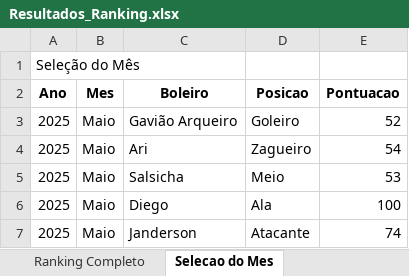
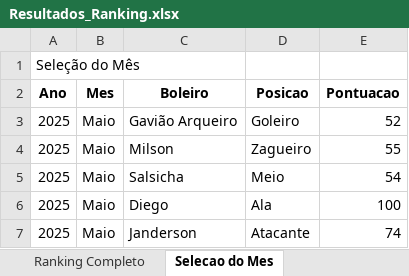
Before and after one commit to FlickFlash/associacao-futebol, an Excel workbook: Teste_1_Jogador_Completo/Resultados_Ranking.xlsx, sheet Selecao do Mes, drawn as a sheet; values as stored, in another font and other column widths than the file's, no borders; the diff names each change by its address in the sheet, - before the commit and + after, or states it on an @@ line.

```diff
--- a/Teste_1_Jogador_Completo/Resultados_Ranking.xlsx (sheet Selecao do Mes)
+++ b/Teste_1_Jogador_Completo/Resultados_Ranking.xlsx (sheet Selecao do Mes)
-C4 (Boleiro): Ari
+C4 (Boleiro): Milson
-E4 (Pontuacao): 54
+E4 (Pontuacao): 55
-E5 (Pontuacao): 53
+E5 (Pontuacao): 54
```
Also changed, not shown: sheet Estatisticas por Duplas, sheet Sumula por Baba, sheet Ranking Completo, sheet Pontuacao por Mes, 2 other files.
